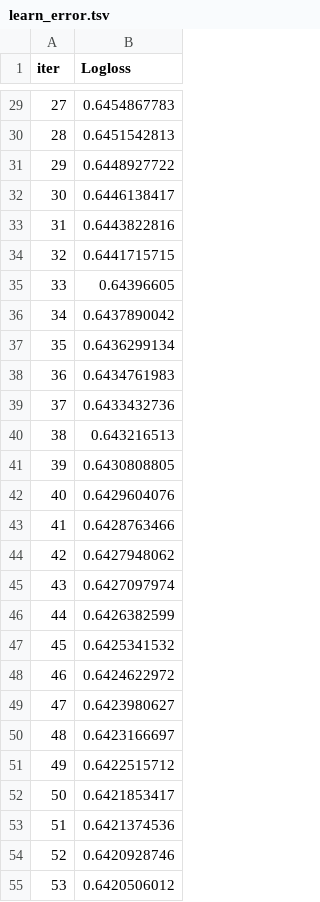
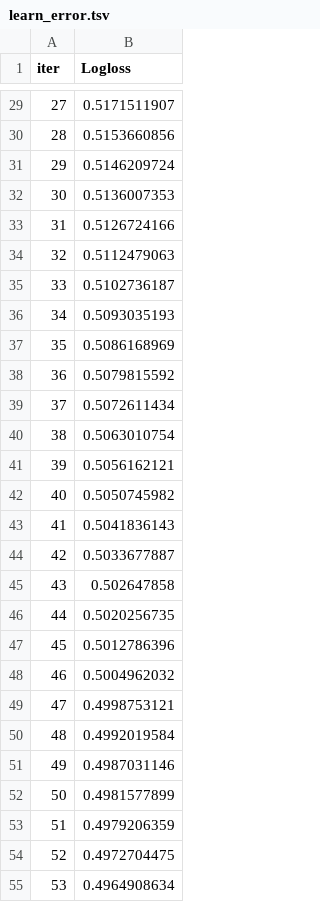
Before and after one commit to hnkk12/A-Default-Risk-Prediction-Model-Combining-Traditional-and-Alternative-Data, a TSV file: catboost_info/learn_error.tsv, drawn as a sheet; only a part is shown, gaps mark what is left out; the diff covers the shown part only.

```diff
--- a/catboost_info/learn_error.tsv
+++ b/catboost_info/learn_error.tsv
@@ -29,27 +29,27 @@ iter	Logloss
-27	0.6454867783
-28	0.6451542813
-29	0.6448927722
-30	0.6446138417
-31	0.6443822816
-32	0.6441715715
-33	0.64396605
-34	0.6437890042
-35	0.6436299134
-36	0.6434761983
-37	0.6433432736
-38	0.643216513
-39	0.6430808805
-40	0.6429604076
-41	0.6428763466
-42	0.6427948062
-43	0.6427097974
-44	0.6426382599
-45	0.6425341532
-46	0.6424622972
-47	0.6423980627
-48	0.6423166697
-49	0.6422515712
-50	0.6421853417
-51	0.6421374536
-52	0.6420928746
-53	0.6420506012
+27	0.5171511907
+28	0.5153660856
+29	0.5146209724
+30	0.5136007353
+31	0.5126724166
+32	0.5112479063
+33	0.5102736187
+34	0.5093035193
+35	0.5086168969
+36	0.5079815592
+37	0.5072611434
+38	0.5063010754
+39	0.5056162121
+40	0.5050745982
+41	0.5041836143
+42	0.5033677887
+43	0.502647858
+44	0.5020256735
+45	0.5012786396
+46	0.5004962032
+47	0.4998753121
+48	0.4992019584
+49	0.4987031146
+50	0.4981577899
+51	0.4979206359
+52	0.4972704475
+53	0.4964908634
```
Also changed, not shown: 123 edited cells elsewhere in this file, MinhChung_KetQua_ChayThat_v2/bang_so_lieu_va_chi_phi_v2.csv, catboost_info/time_left.tsv, 17 other files.
